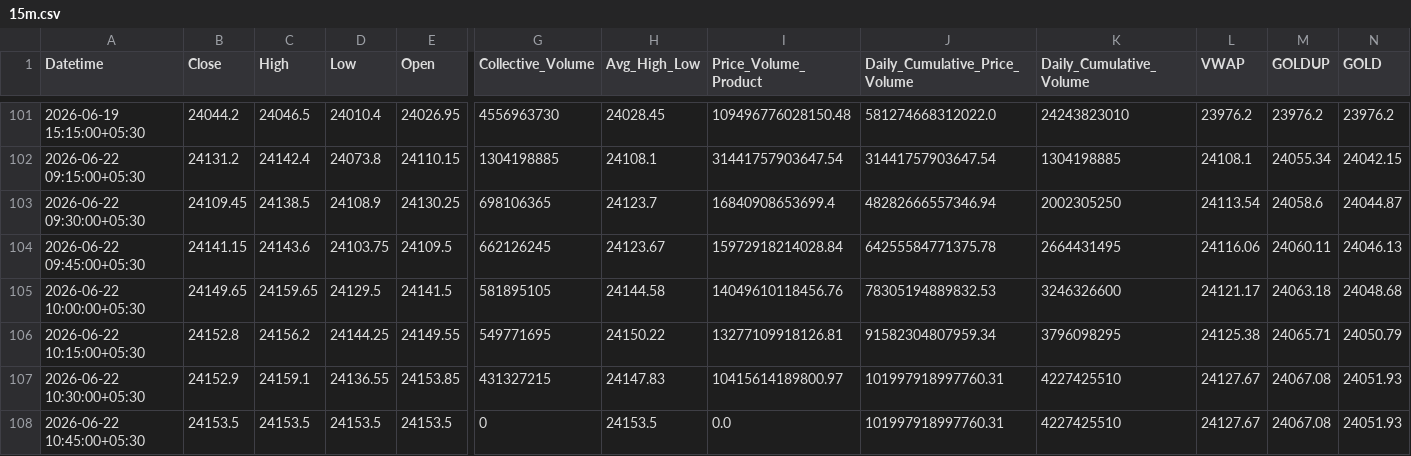
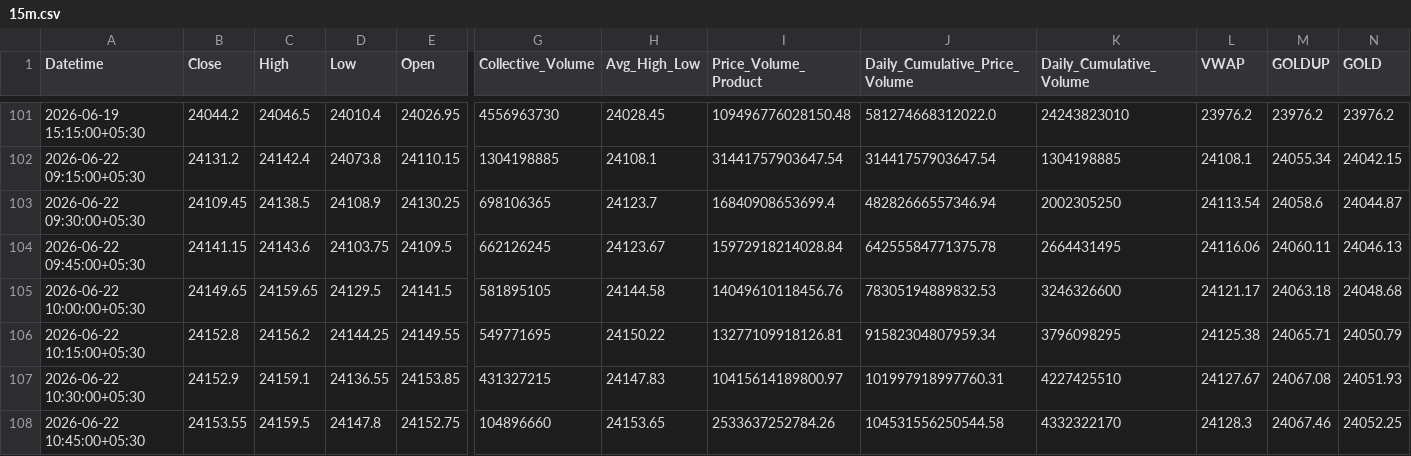
Before and after one commit to rahuljoshin/TradingBOT, a CSV file: 15m.csv, drawn as a sheet; only a part is shown, gaps mark what is left out; the diff covers the shown part only; the diff names each change by its address in the sheet, - before the commit and + after, or states it on an @@ line.

```diff
--- a/15m.csv
+++ b/15m.csv
-B108 (Close): 24153.5
+B108 (Close): 24153.55
-C108 (High): 24153.5
+C108 (High): 24159.5
-D108 (Low): 24153.5
+D108 (Low): 24147.8
-E108 (Open): 24153.5
+E108 (Open): 24152.75
-G108 (Collective_Volume): 0
+G108 (Collective_Volume): 104896660
-H108 (Avg_High_Low): 24153.5
+H108 (Avg_High_Low): 24153.65
-I108 (Price_Volume_Product): 0.0
+I108 (Price_Volume_Product): 2533637252784.26
-J108 (Daily_Cumulative_Price_Volume): 101997918997760.31
+J108 (Daily_Cumulative_Price_Volume): 104531556250544.58
-K108 (Daily_Cumulative_Volume): 4227425510
+K108 (Daily_Cumulative_Volume): 4332322170
-L108 (VWAP): 24127.67
+L108 (VWAP): 24128.3
-M108 (GOLDUP): 24067.08
+M108 (GOLDUP): 24067.46
-N108 (GOLD): 24051.93
+N108 (GOLD): 24052.25
```
Also changed, not shown: 19 edited cells elsewhere in this file, 1d.csv, 1m.csv, 3 other files.
